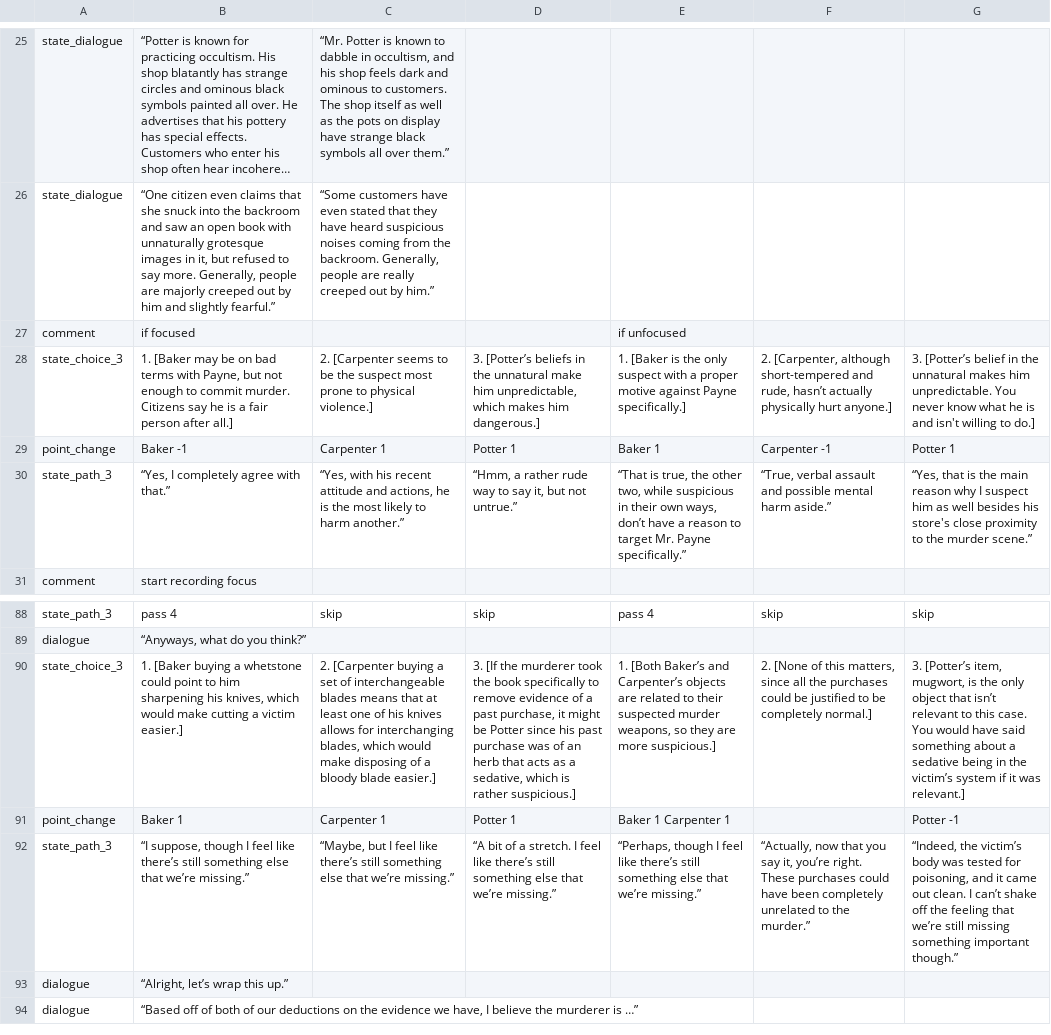
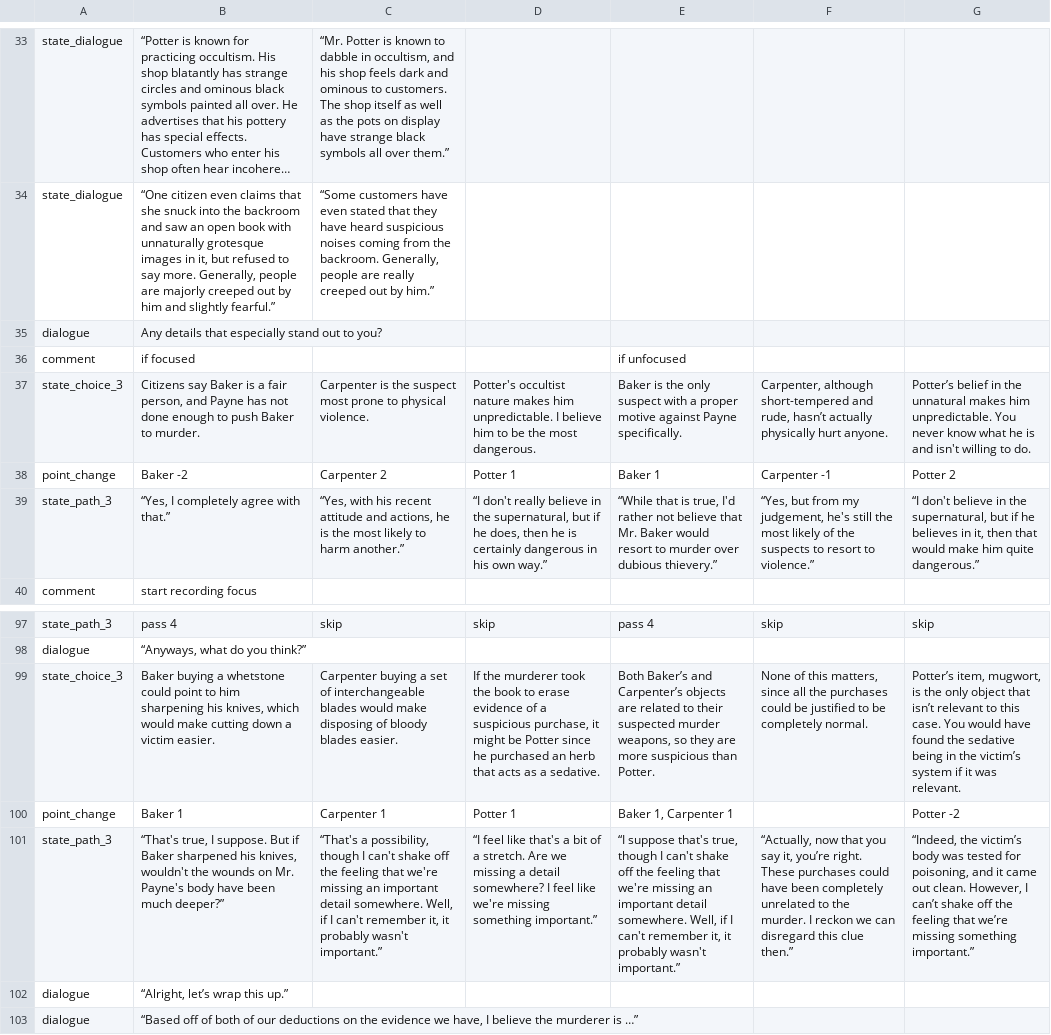
Before and after one commit to atnguyen01/BCI-GAME, a CSV file: Assets/StreamingAssets/story_script.csv, drawn as a sheet; only a part is shown, gaps mark what is left out; long unchanged cells end in …; addresses are those after the commit; the diff covers the shown part only; the diff names each change by its address in the sheet, - before the commit and + after, or states it on an @@ line.

```diff
--- a/Assets/StreamingAssets/story_script.csv
+++ b/Assets/StreamingAssets/story_script.csv
+row 35: dialogue | Any details that especially stand out to you?
-B37: 1. [Baker may be on bad terms with Payne, but not enough to commit murder. Citizens say he is a fair person after all.]
+B37: Citizens say Baker is a fair person, and Payne has not done enough to push Baker to murder.
-C37: 2. [Carpenter seems to be the suspect most prone to physical violence.]
+C37: Carpenter is the suspect most prone to physical violence.
-D37: 3. [Potter’s beliefs in the unnatural make him unpredictable, which makes him dangerous.]
+D37: Potter's occultist nature makes him unpredictable. I believe him to be the most dangerous.
-E37: 1. [Baker is the only suspect with a proper motive against Payne specifically.]
+E37: Baker is the only suspect with a proper motive against Payne specifically.
-F37: 2. [Carpenter, although short-tempered and rude, hasn’t actually physically hurt anyone.]
+F37: Carpenter, although short-tempered and rude, hasn’t actually physically hurt anyone.
-G37: 3. [Potter’s belief in the unnatural makes him unpredictable. You never know what he is and isn't willing to do.]
+G37: Potter’s belief in the unnatural makes him unpredictable. You never know what he is and isn't willing to do.
-B38: Baker -1
+B38: Baker -2
-C38: Carpenter 1
+C38: Carpenter 2
-G38: Potter 1
+G38: Potter 2
-D39: “Hmm, a rather rude way to say it, but not untrue.”
+D39: “I don't really believe in the supernatural, but if he does, then he is certainly dangerous in his own way.”
-E39: “That is true, the other two, while suspicious in their own ways, don’t have a reason to target Mr. Payne specifically.”
+E39: “While that is true, I'd rather not believe that Mr. Baker would resort to murder over dubious thievery.”
-F39: “True, verbal assault and possible mental harm aside.”
+F39: “Yes, but from my judgement, he's still the most likely of the suspects to resort to violence.”
-G39: “Yes, that is the main reason why I suspect him as well besides his store's close proximity to the murder scene.”
+G39: “I don't believe in the supernatural, but if he believes in it, then that would make him quite dangerous.”
-B99: 1. [Baker buying a whetstone could point to him sharpening his knives, which would make cutting a victim easier.]
+B99: Baker buying a whetstone could point to him sharpening his knives, which would make cutting down a victim easier.
-C99: 2. [Carpenter buying a set of interchangeable blades means that at least one of his knives allows for interchanging blades, which would make disposing of a bloody blade easier.]
+C99: Carpenter buying a set of interchangeable blades would make disposing of bloody blades easier.
-D99: 3. [If the murderer took the book specifically to remove evidence of a past purchase, it might be Potter since his past purchase was of an herb that acts as a sedative, which is rather suspicious.]
+D99: If the murderer took the book to erase evidence of a suspicious purchase, it might be Potter since he purchased an herb that acts as a sedative.
-E99: 1. [Both Baker’s and Carpenter’s objects are related to their suspected murder weapons, so they are more suspicious.]
+E99: Both Baker’s and Carpenter’s objects are related to their suspected murder weapons, so they are more suspicious than Potter.
-F99: 2. [None of this matters, since all the purchases could be justified to be completely normal.]
+F99: None of this matters, since all the purchases could be justified to be completely normal.
-G99: 3. [Potter’s item, mugwort, is the only object that isn’t relevant to this case. You would have said something about a sedative being in the victim’s system if it was relevant.]
+G99: Potter’s item, mugwort, is the only object that isn’t relevant to this case. You would have found the sedative being in the victim’s system if it was relevant.
-E100: Baker 1 Carpenter 1
+E100: Baker 1, Carpenter 1
-G100: Potter -1
+G100: Potter -2
-B101: “I suppose, though I feel like there’s still something else that we’re missing.”
+B101: “That's true, I suppose. But if Baker sharpened his knives, wouldn't the wounds on Mr. Payne's body have been much deeper?”
-C101: “Maybe, but I feel like there’s still something else that we’re missing.”
+C101: “That's a possibility, though I can't shake off the feeling that we're missing an important detail somewhere. Well, if I can't remember it, it probably wasn't important.”
-D101: “A bit of a stretch. I feel like there’s still something else that we’re missing.”
+D101: “I feel like that's a bit of a stretch. Are we missing a detail somewhere? I feel like we're missing something important.”
-E101: “Perhaps, though I feel like there’s still something else that we’re missing.”
+E101: “I suppose that's true, though I can't shake off the feeling that we're missing an important detail somewhere. Well, if I can't remember it, it probably wasn't important.”
-F101: …to the murder.”
+F101: …to the murder. I reckon we can disregard this clue then.”
-G101: …out clean. I can’t shake off the feeling that we’re still missing something important though.”
+G101: …out clean. However, I can’t shake off the feeling that we’re missing something important.”
```
Also changed, not shown: 8 added rows and 47 edited cells elsewhere in this file.
